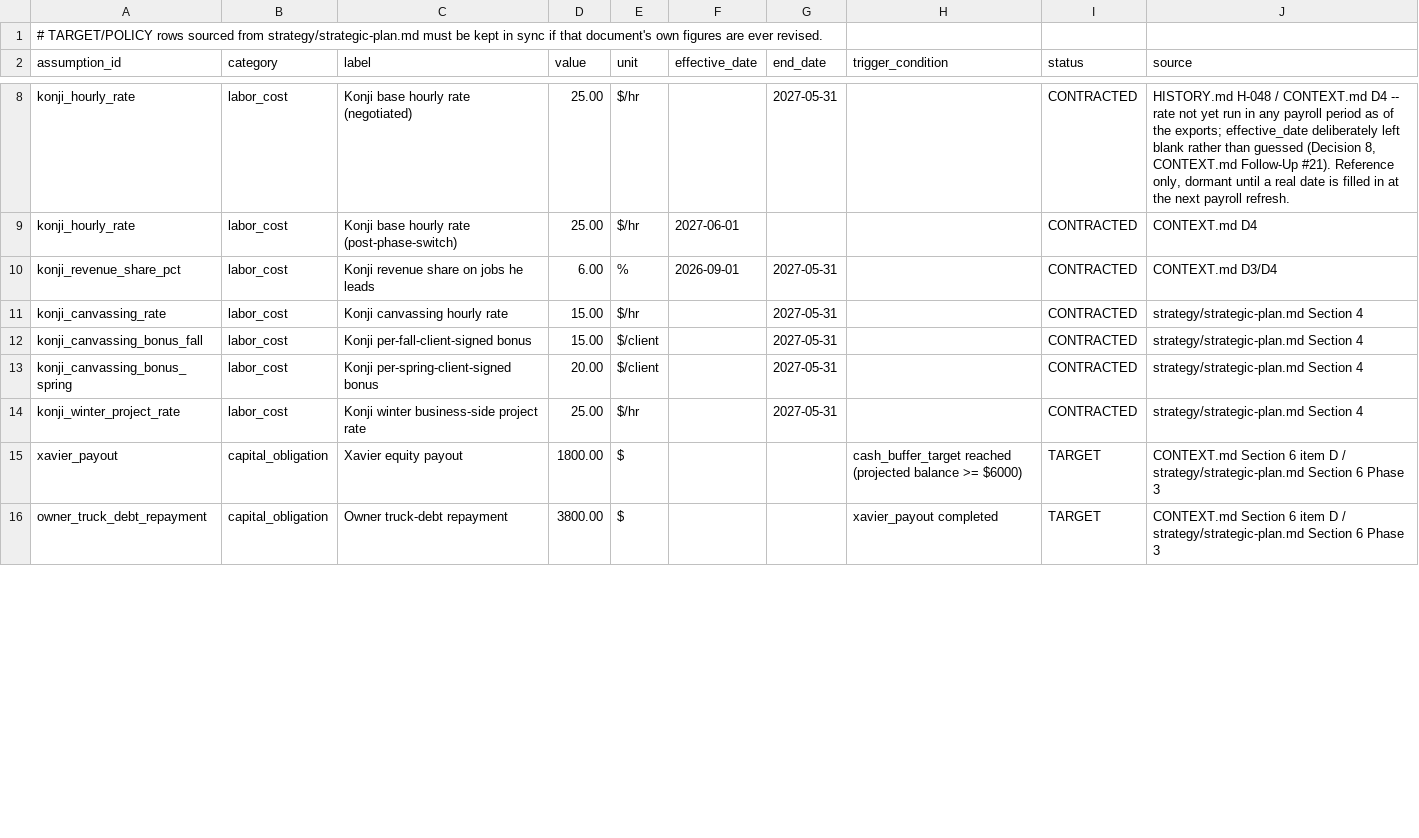
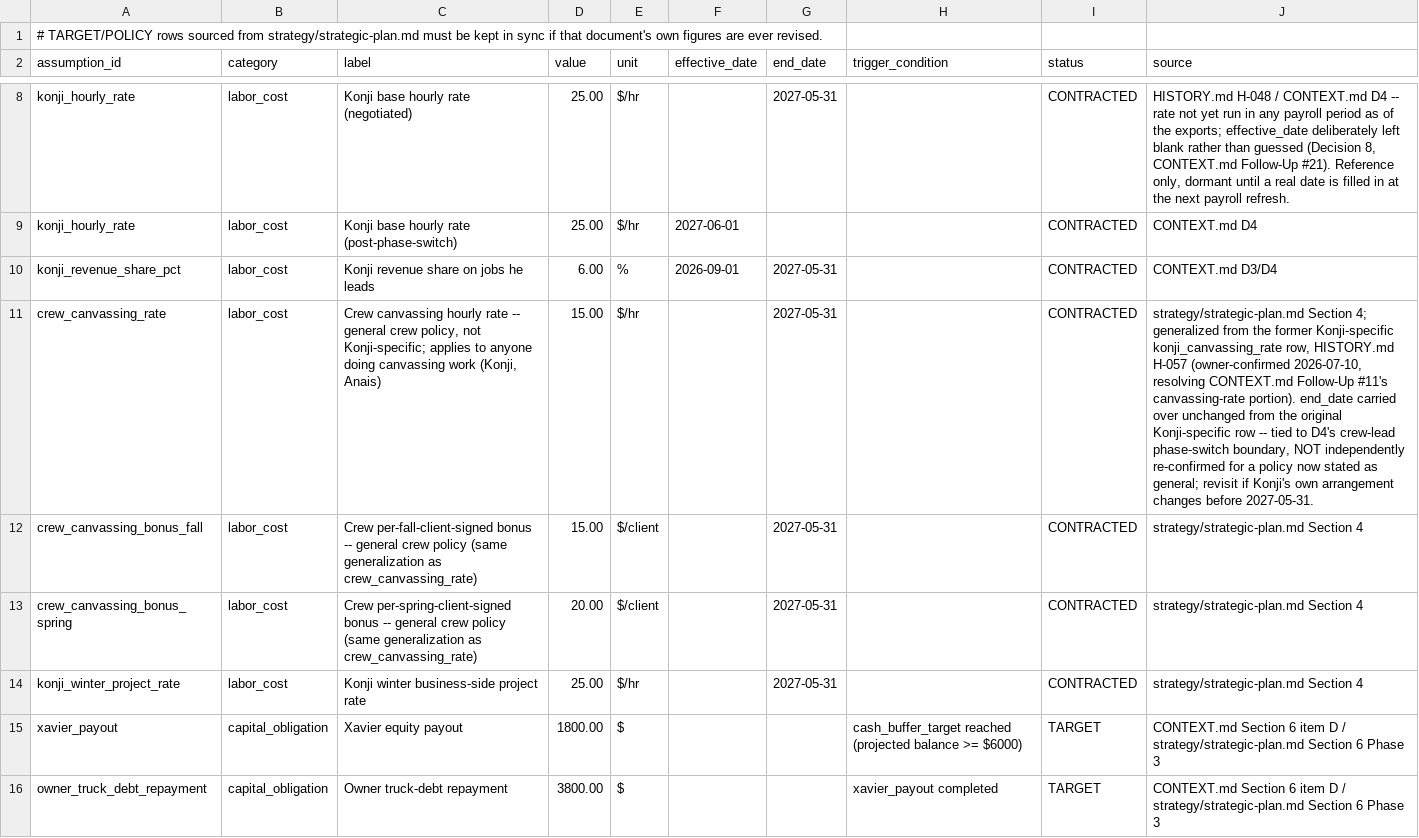
Before and after one commit to tupelolandscaping/Tupelo-Ops, a CSV file: model/data/assumptions.csv, drawn as a sheet; only a part is shown, gaps mark what is left out; the diff covers the shown part only; the diff names each change by its address in the sheet, - before the commit and + after, or states it on an @@ line.

```diff
--- a/model/data/assumptions.csv
+++ b/model/data/assumptions.csv
-A11 (assumption_id): konji_canvassing_rate
+A11 (assumption_id): crew_canvassing_rate
-C11 (label): Konji canvassing hourly rate
+C11 (label): Crew canvassing hourly rate -- general crew policy, not Konji-specific; applies to anyone doing canvassing work (Konji, Anais)
-J11 (source): strategy/strategic-plan.md Section 4
+J11 (source): strategy/strategic-plan.md Section 4; generalized from the former Konji-specific konji_canvassing_rate row, HISTORY.md H-057 (owner-confirmed 2026-07-10, resolving CONTEXT.md Follow-Up #11's canvassing-rate portion). end_date carried over unchanged from the original Konji-specific row -- tied to D4's crew-lead phase-switch boundary, NOT independently re-confirmed for a policy now stated as general; revisit if Konji's own arrangement changes before 2027-05-31.
-A12 (assumption_id): konji_canvassing_bonus_fall
+A12 (assumption_id): crew_canvassing_bonus_fall
-C12 (label): Konji per-fall-client-signed bonus
+C12 (label): Crew per-fall-client-signed bonus -- general crew policy (same generalization as crew_canvassing_rate)
-A13 (assumption_id): konji_canvassing_bonus_spring
+A13 (assumption_id): crew_canvassing_bonus_spring
-C13 (label): Konji per-spring-client-signed bonus
+C13 (label): Crew per-spring-client-signed bonus -- general crew policy (same generalization as crew_canvassing_rate)
```
Also changed, not shown: 1 added row and 2 removed rows elsewhere in this file, 4 other files.
